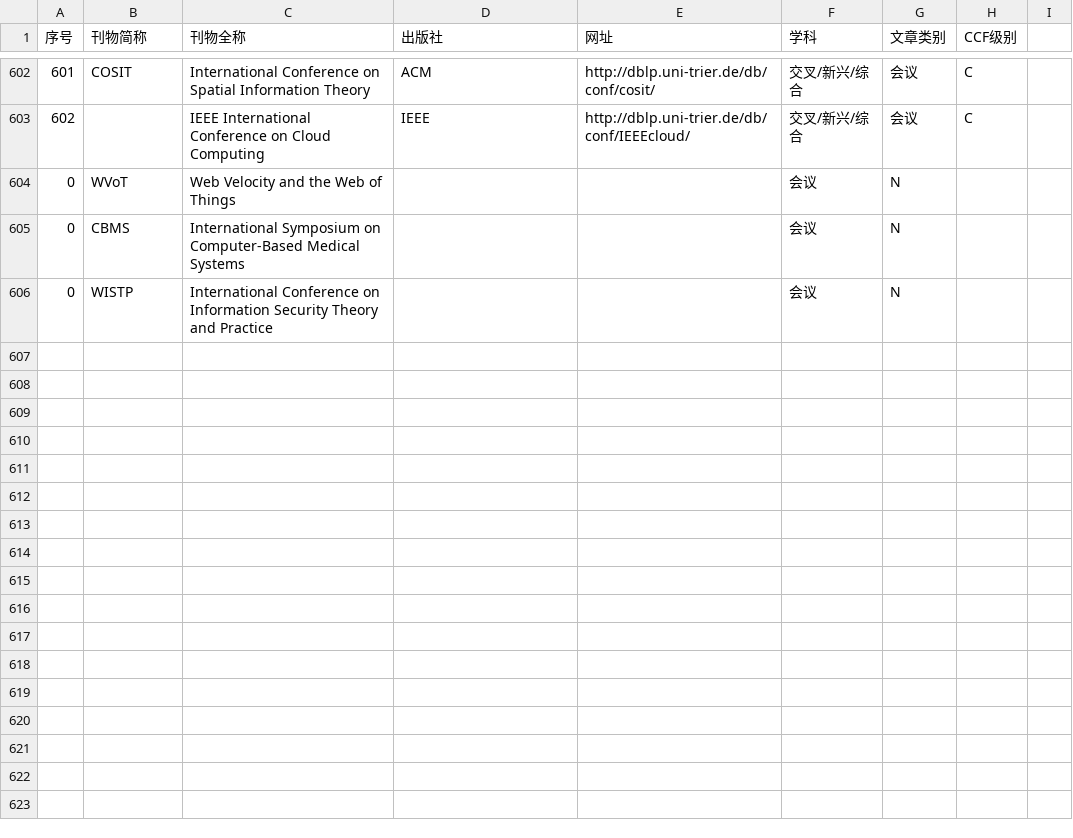
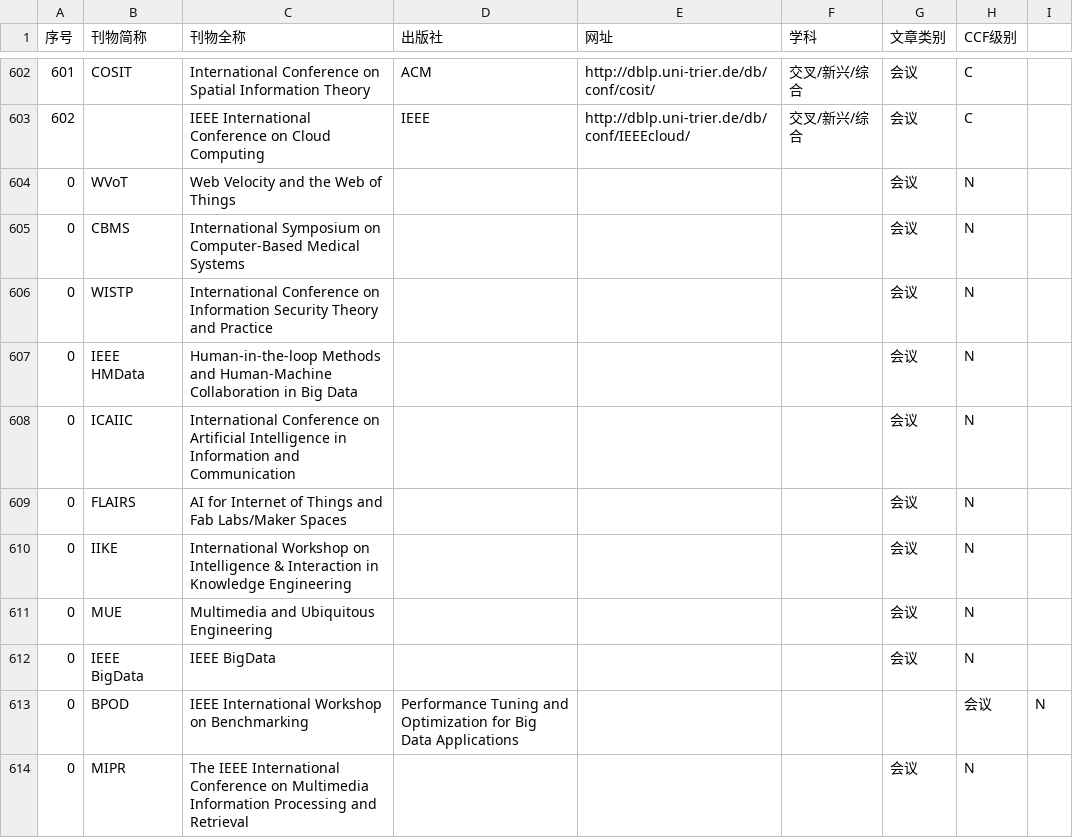
Before and after one commit to volltin/dbworld-crawler, a CSV file: data/CCF.csv, drawn as a sheet; only a part is shown, gaps mark what is left out; the diff names each change by its address in the sheet, - before the commit and + after, or states it on an @@ line.

Commit message:
minor fix

```diff
--- a/data/CCF.csv
+++ b/data/CCF.csv
-F604:F606 (学科): 会议
+F604:F606 (学科): (empty)
-G604:G606 (文章类别): N
+G604:G606 (文章类别): 会议
-H604:H606 (CCF级别): (empty)
+H604:H606 (CCF级别): N
+row 607: 0 | IEEE HMData | Human-in-the-loop Methods and Human-Machine Collaboration in Big Data |  |  |  | 会议 | N
+row 608: 0 | ICAIIC | International Conference on Artificial Intelligence in Information and Communication |  |  |  | 会议 | N
+row 609: 0 | FLAIRS | AI for Internet of Things and Fab Labs/Maker Spaces |  |  |  | 会议 | N
+row 610: 0 | IIKE | International Workshop on Intelligence & Interaction in Knowledge Engineering |  |  |  | 会议 | N
+row 611: 0 | MUE | Multimedia and Ubiquitous Engineering |  |  |  | 会议 | N
+row 612: 0 | IEEE BigData | IEEE BigData |  |  |  | 会议 | N
+row 613: 0 | BPOD | IEEE International Workshop on Benchmarking | Performance Tuning and Optimization for Big Data Applications |  |  |  | 会议 | N
+row 614: 0 | MIPR | The IEEE International Conference on Multimedia Information Processing and Retrieval |  |  |  | 会议 | N
```
